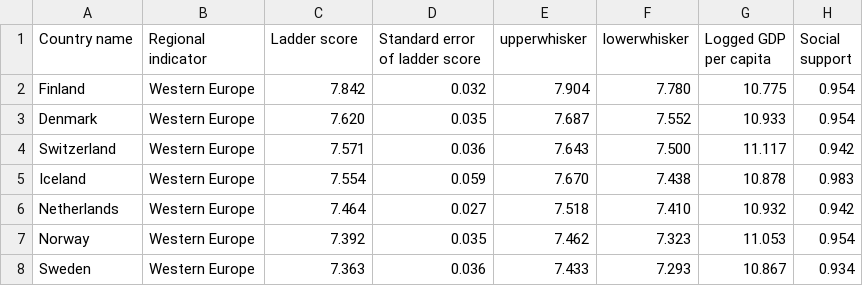
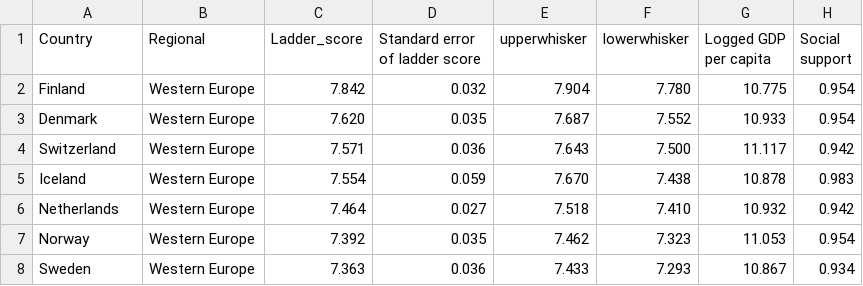
Before and after one commit to T-Escobar/teste, a CSV file: world-happiness-report-2021.csv, drawn as a sheet; only a part is shown; the diff names each change by its address in the sheet, - before the commit and + after, or states it on an @@ line.

Commit message:
Update world-happiness-report-2021.csv

```diff
--- a/world-happiness-report-2021.csv
+++ b/world-happiness-report-2021.csv
-A1: Country name
+A1: Country
-B1: Regional indicator
+B1: Regional
-C1: Ladder score
+C1: Ladder_score
```
